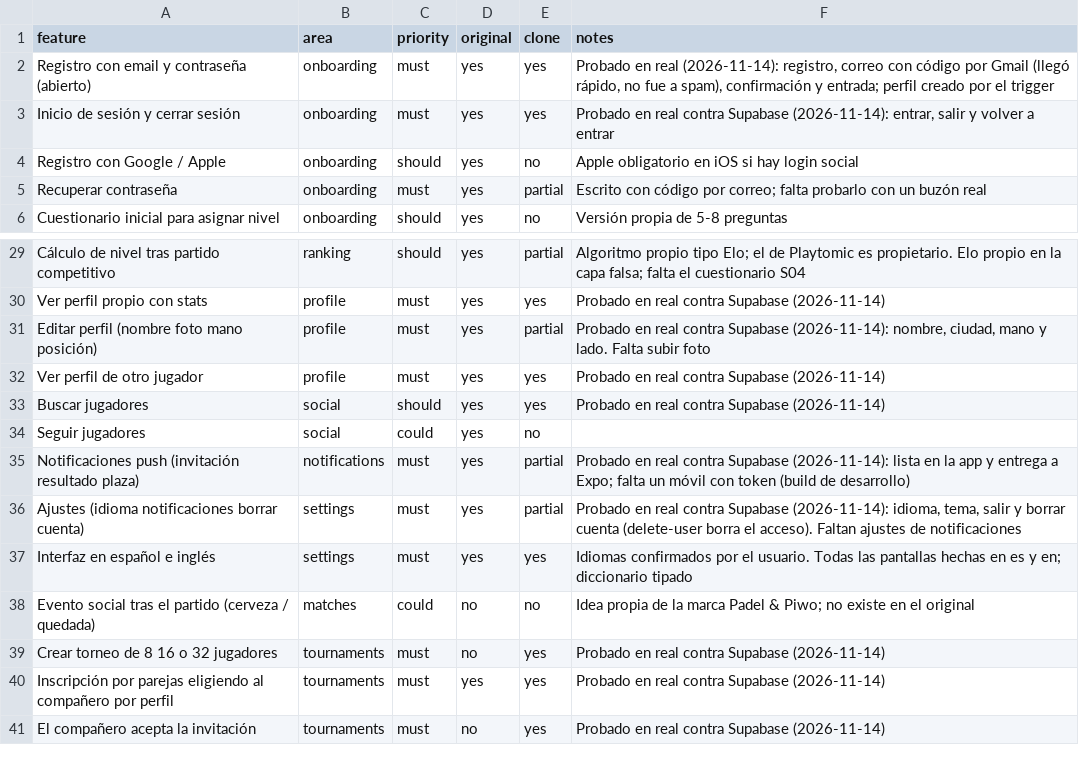
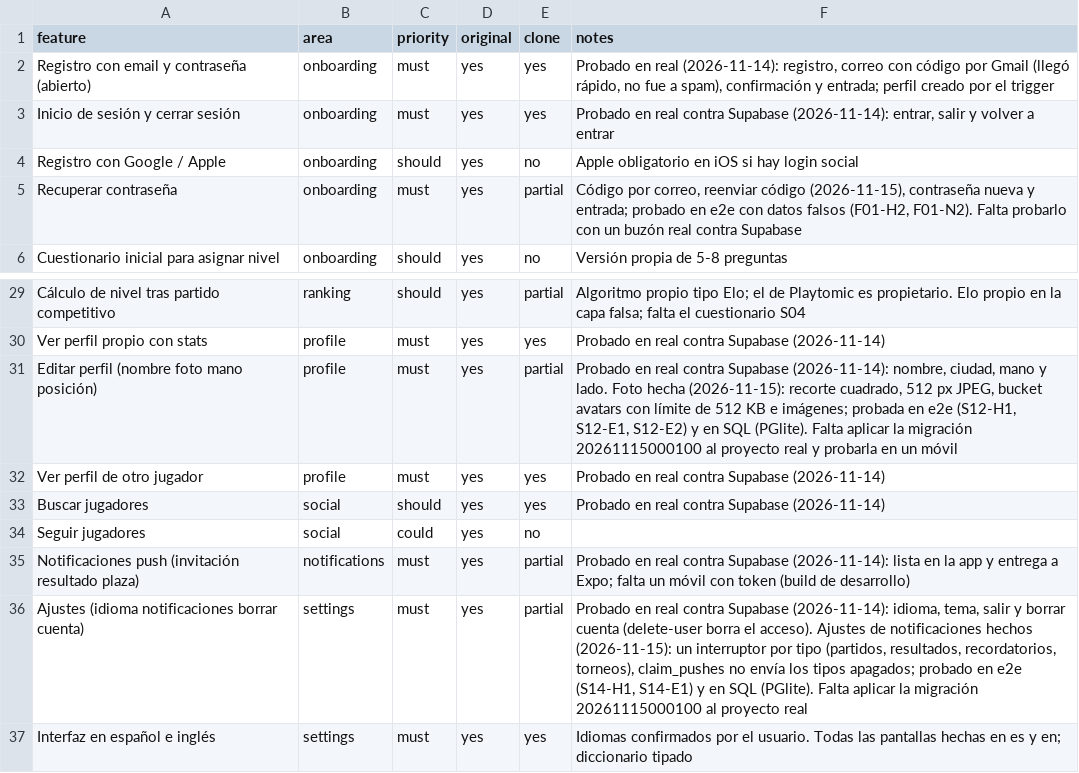
Before and after one commit to DaviidRicoo/padel.piwo, a CSV file: replica/features.csv, drawn as a sheet; only a part is shown, gaps mark what is left out; the shorter side is filled out with more unchanged rows.

```diff
--- a/replica/features.csv
+++ b/replica/features.csv
@@ -4,3 +4,3 @@ Inicio de sesión y cerrar sesión,onboarding,must,yes,yes,"Probado en real cont
 Registro con Google / Apple,onboarding,should,yes,no,Apple obligatorio en iOS si hay login social
-Recuperar contraseña,onboarding,must,yes,partial,Escrito con código por correo; falta probarlo con un buzón real
+Recuperar contraseña,onboarding,must,yes,partial,"Código por correo, reenviar código (2026-11-15), contraseña nueva y entrada; probado en e2e con datos falsos (F01-H2, F01-N2). Falta probarlo con un buzón real contra Supabase"
 Cuestionario inicial para asignar nivel,onboarding,should,yes,no,Versión propia de 5-8 preguntas
@@ -30,3 +30,3 @@ Cálculo de nivel tras partido competitivo,ranking,should,yes,partial,Algoritmo
 Ver perfil propio con stats,profile,must,yes,yes,Probado en real contra Supabase (2026-11-14)
-Editar perfil (nombre foto mano posición),profile,must,yes,partial,"Probado en real contra Supabase (2026-11-14): nombre, ciudad, mano y lado. Falta subir foto"
+Editar perfil (nombre foto mano posición),profile,must,yes,partial,"Probado en real contra Supabase (2026-11-14): nombre, ciudad, mano y lado. Foto hecha (2026-11-15): recorte cuadrado, 512 px JPEG, bucket avatars con límite de 512 KB e imágenes; probada en e2e (S12-H1, S12-E1, S12-E2) y en SQL (PGlite). Falta aplicar la migración 20261115000100 al proyecto real y probarla en un móvil"
 Ver perfil de otro jugador,profile,must,yes,yes,Probado en real contra Supabase (2026-11-14)
@@ -35,3 +35,3 @@ Seguir jugadores,social,could,yes,no,
 Notificaciones push (invitación resultado plaza),notifications,must,yes,partial,Probado en real contra Supabase (2026-11-14): lista en la app y entrega a Expo; falta un móvil con token (build de desarrollo)
-Ajustes (idioma notificaciones borrar cuenta),settings,must,yes,partial,"Probado en real contra Supabase (2026-11-14): idioma, tema, salir y borrar cuenta (delete-user borra el acceso). Faltan ajustes de notificaciones"
+Ajustes (idioma notificaciones borrar cuenta),settings,must,yes,partial,"Probado en real contra Supabase (2026-11-14): idioma, tema, salir y borrar cuenta (delete-user borra el acceso). Ajustes de notificaciones hechos (2026-11-15): un interruptor por tipo (partidos, resultados, recordatorios, torneos), claim_pushes no envía los tipos apagados; probado en e2e (S14-H1, S14-E1) y en SQL (PGlite). Falta aplicar la migración 20261115000100 al proyecto real"
 Interfaz en español e inglés,settings,must,yes,yes,Idiomas confirmados por el usuario. Todas las pantallas hechas en es y en; diccionario tipado
```
Also changed, not shown: 30 other files.
